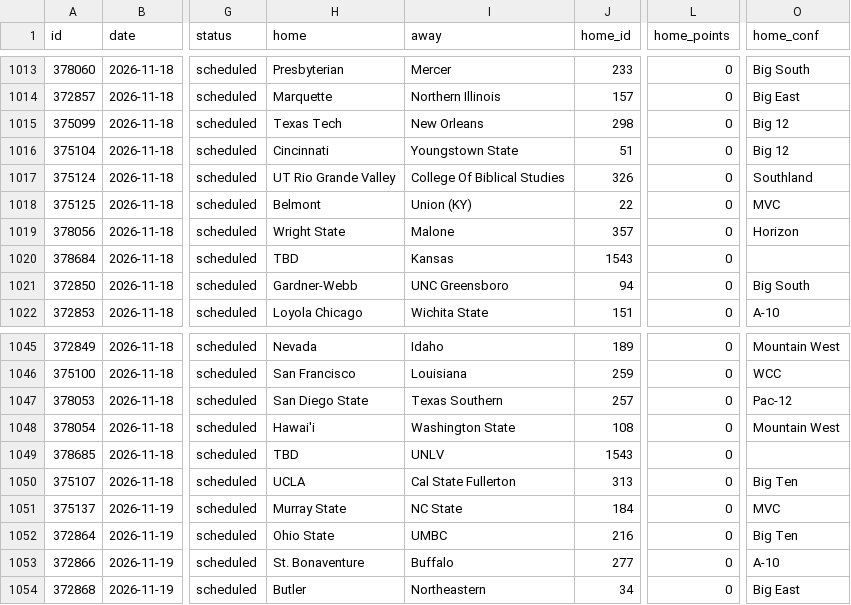
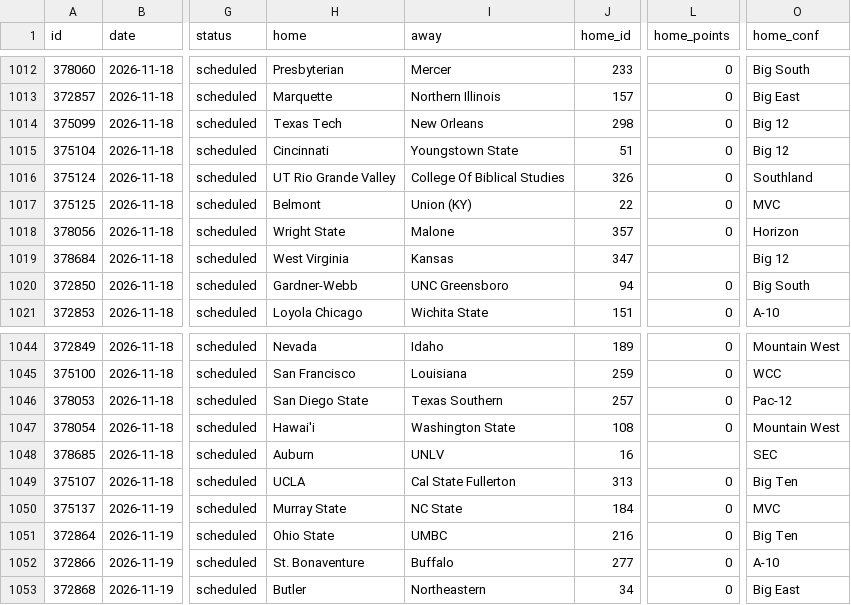
Before and after one commit to rjr5021/college-basketball-belt, a CSV file: data/games/2027.csv, drawn as a sheet; only a part is shown, gaps mark what is left out; addresses are those after the commit; the diff covers the shown part only; the diff names each change by its address in the sheet, - before the commit and + after, or states it on an @@ line.

```diff
--- a/data/games/2027.csv
+++ b/data/games/2027.csv
-H1019 (home): TBD
+H1019 (home): West Virginia
-J1019 (home_id): 1543
+J1019 (home_id): 347
-L1019 (home_points): 0
+L1019 (home_points): (empty)
-O1019 (home_conf): (empty)
+O1019 (home_conf): Big 12
-H1048 (home): TBD
+H1048 (home): Auburn
-J1048 (home_id): 1543
+J1048 (home_id): 16
-L1048 (home_points): 0
+L1048 (home_points): (empty)
-O1048 (home_conf): (empty)
+O1048 (home_conf): SEC
```
Also changed, not shown: 2 added rows, 2 removed rows and 12 edited cells elsewhere in this file, data/women/games/2027.csv, 2 other files.
